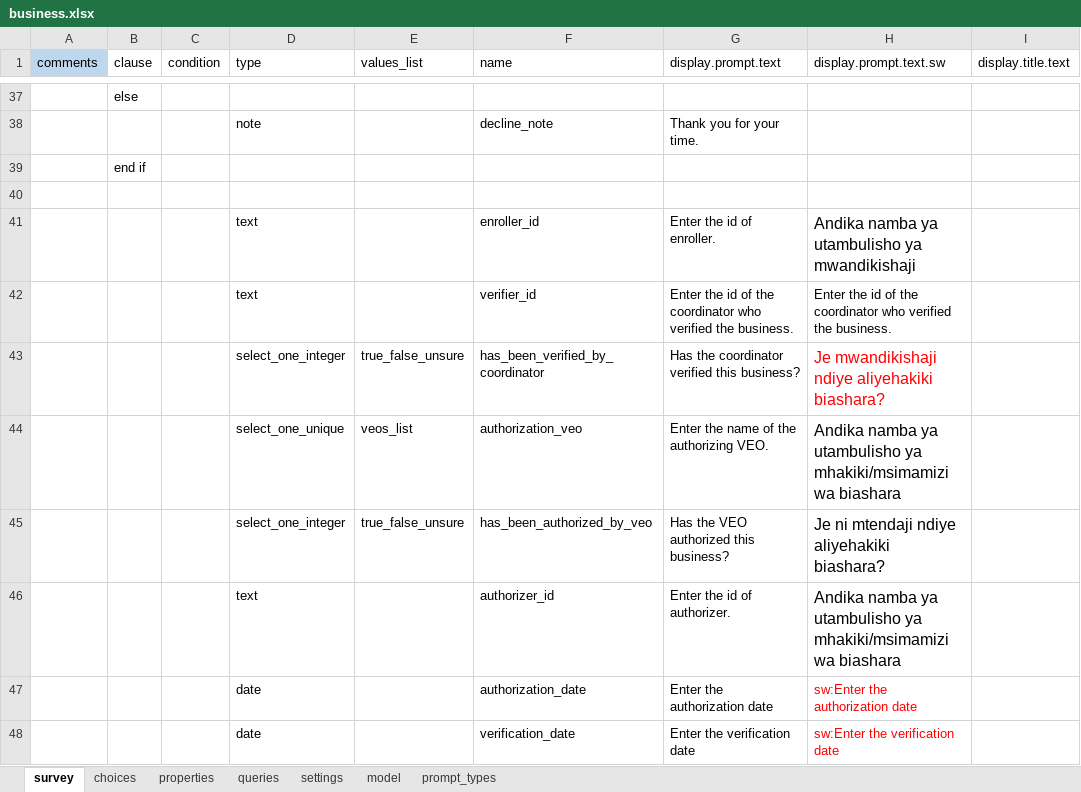
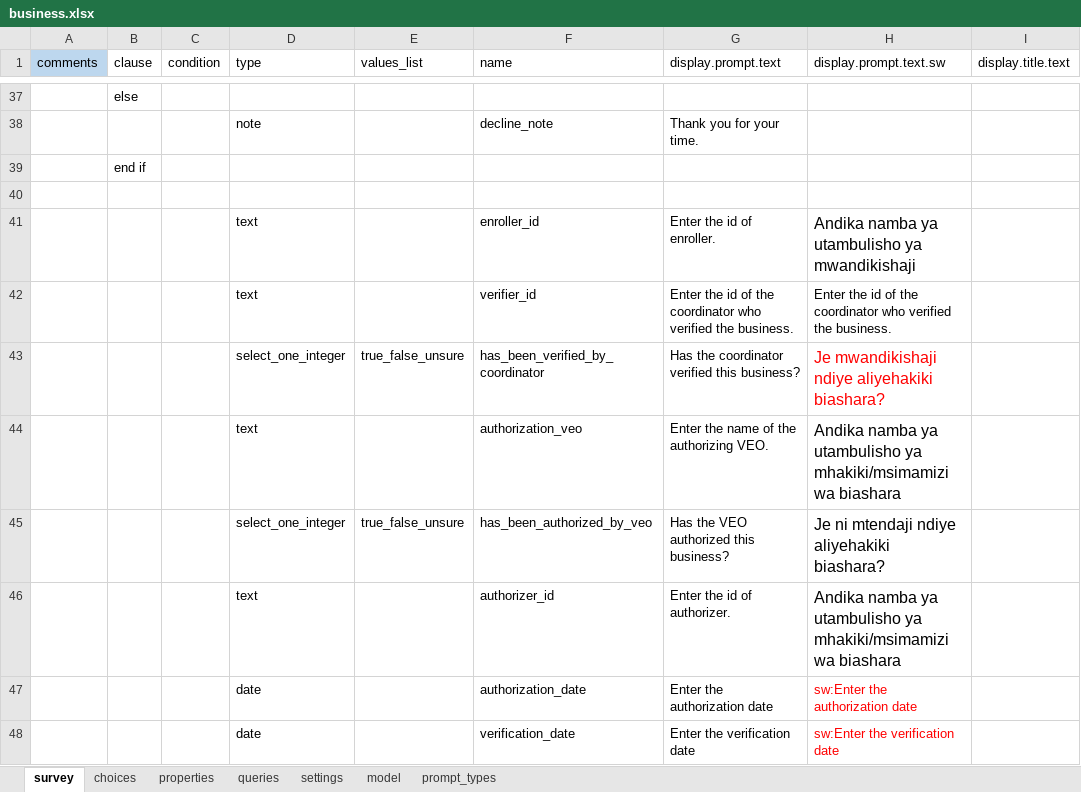
Before and after one commit to clarlars/app-designer, an Excel workbook: app/config/tables/business/forms/business/business.xlsx, sheet survey, drawn as a sheet; only a part is shown, gaps mark what is left out; values as stored, in another font and other column widths than the file's, no borders; the diff names each change by its address in the sheet, - before the commit and + after, or states it on an @@ line.

```diff
--- a/app/config/tables/business/forms/business/business.xlsx (sheet survey)
+++ b/app/config/tables/business/forms/business/business.xlsx (sheet survey)
-D44 (type): select_one_unique
+D44 (type): text
-E44 (values_list): veos_list
+E44 (values_list): (empty)
```
Also changed, not shown: sheet model, app/config/tables/business/forms/enrollment/enrollment.xlsx, 3 other files.
